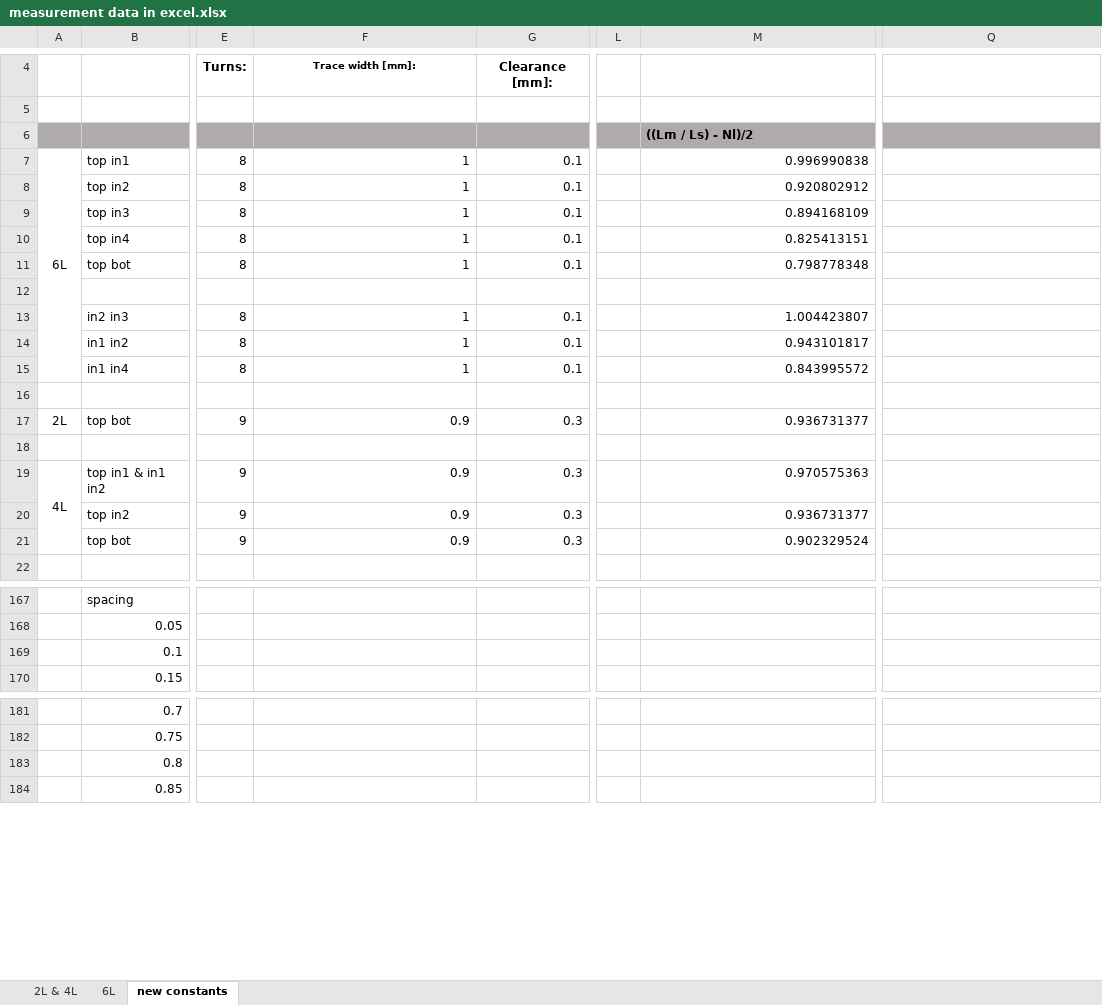
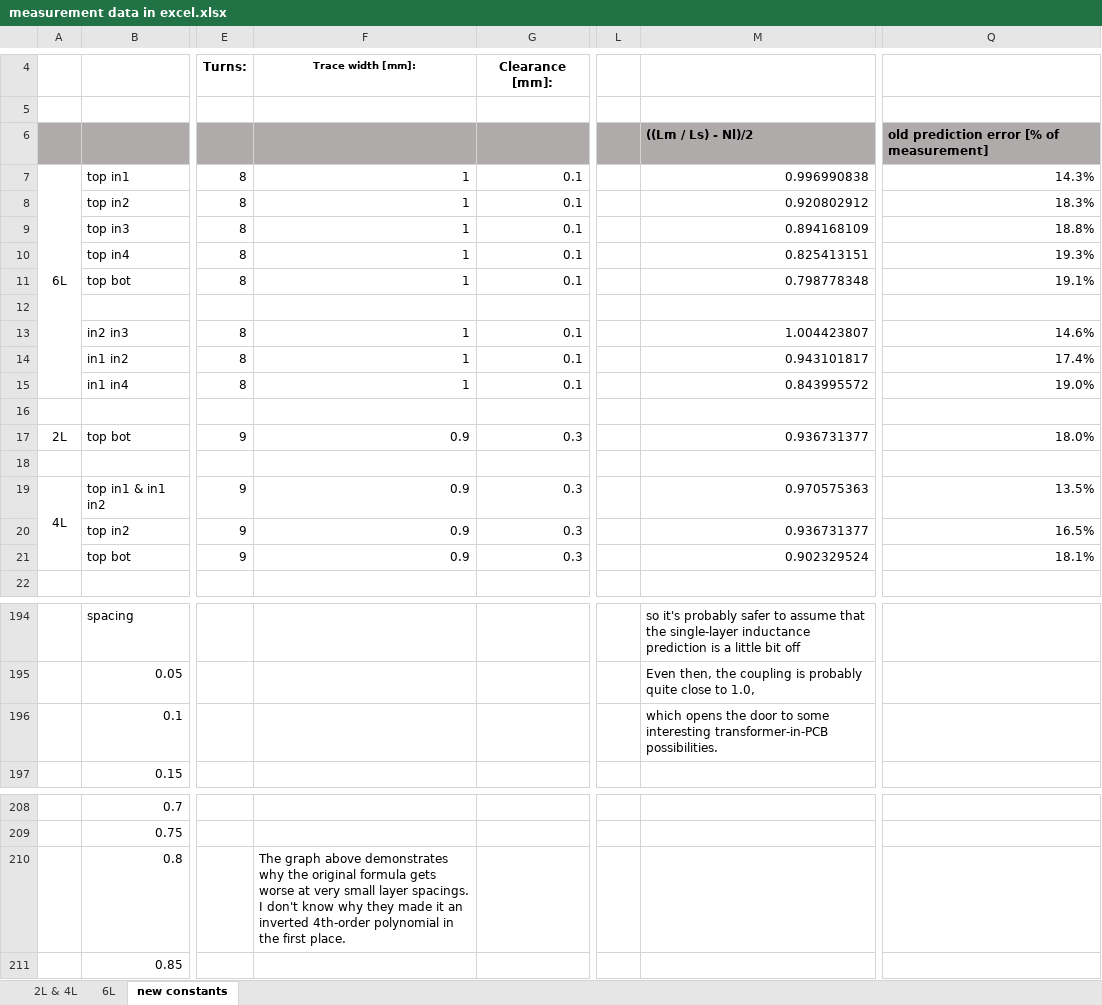
Before and after one commit to thijses/PCBcoilGenerator, an Excel workbook: documentation/measurement data in excel.xlsx, sheet new constants, drawn as a sheet; only a part is shown, gaps mark what is left out; values as stored, in another font and other column widths than the file's, no borders; charts and pictures and conditional formats not drawn; addresses are those after the commit; the diff covers the shown part only; the diff names each change by its address in the sheet, - before the commit and + after, or states it on an @@ line.

Commit message:
updated documentation

```diff
--- a/documentation/measurement data in excel.xlsx (sheet new constants)
+++ b/documentation/measurement data in excel.xlsx (sheet new constants)
-Q6: (empty)
+Q6: old prediction error [% of measurement]
-Q7: (empty)
+Q7: 14.3%
-Q8: (empty)
+Q8: 18.3%
-Q9: (empty)
+Q9: 18.8%
-Q10: (empty)
+Q10: 19.3%
-Q11: (empty)
+Q11: 19.1%
-Q13: (empty)
+Q13: 14.6%
-Q14: (empty)
+Q14: 17.4%
-Q15: (empty)
+Q15: 19.0%
-Q17: (empty)
+Q17: 18.0%
-Q19: (empty)
+Q19: 13.5%
-Q20: (empty)
+Q20: 16.5%
-Q21: (empty)
+Q21: 18.1%
-M194: (empty)
+M194: so it's probably safer to assume that the single-layer inductance prediction is a little bit off
-M195: (empty)
+M195: Even then, the coupling is probably quite close to 1.0,
-M196: (empty)
+M196: which opens the door to some interesting transformer-in-PCB possibilities.
-F210: (empty)
+F210: The graph above demonstrates why the original formula gets worse at very small layer spacings. I don't know why they made it an inverted 4th-order polynomial in the first place.
```
Also changed, not shown: 27 added rows and 2 edited cells elsewhere in this sheet, sheet 6L, formulas that keep their value, hidden cells, charts or pictures, 2 other files.
